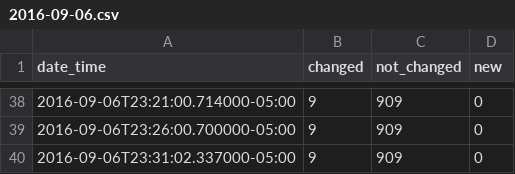
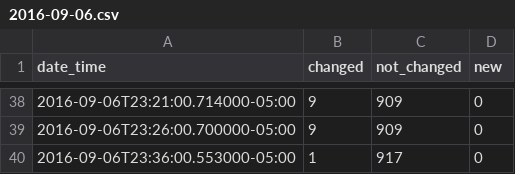
Before and after one commit to cityofaustin/atd-data-publishing, a CSV file: logs/signals-on-flash/2016-09-06.csv, drawn as a sheet; only a part is shown, gaps mark what is left out.

Commit message:
Automated commit 2016-09-06

```diff
--- a/logs/signals-on-flash/2016-09-06.csv
+++ b/logs/signals-on-flash/2016-09-06.csv
@@ -39,2 +39,2 @@ date_time,changed,not_changed,new
 2016-09-06T23:26:00.700000-05:00,9,909,0
-2016-09-06T23:31:02.337000-05:00,9,909,0
+2016-09-06T23:36:00.553000-05:00,1,917,0
```
